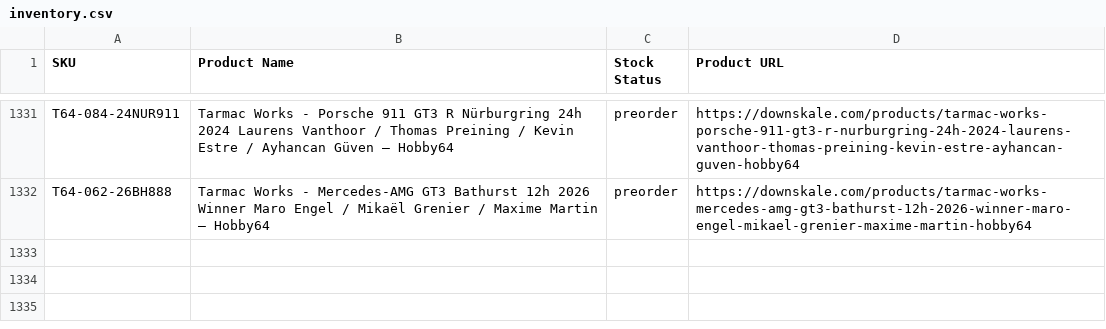
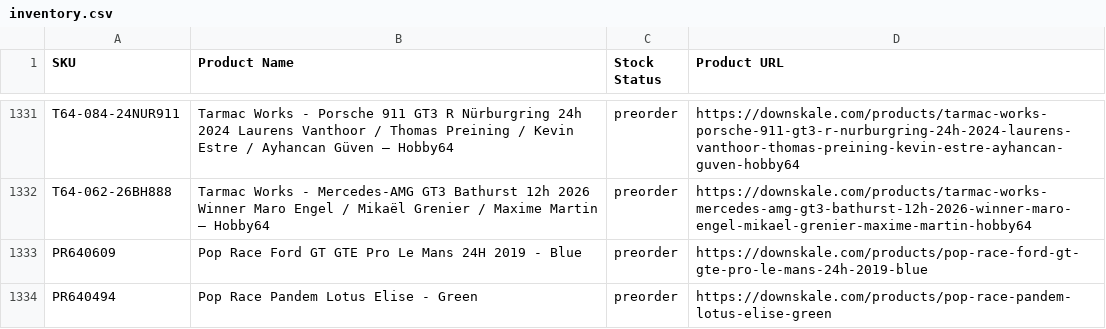
Before and after one commit to chrisboulas/downskale-inventory-feed-data, a CSV file: inventory.csv, drawn as a sheet; only a part is shown, gaps mark what is left out; the diff covers the shown part only.

```diff
--- a/inventory.csv
+++ b/inventory.csv
@@ -1332 +1332,3 @@ T64-084-24NUR911,Tarmac Works - Porsche 911 GT3 R Nürburgring 24h 2024 Laurens
 T64-062-26BH888,Tarmac Works - Mercedes-AMG GT3 Bathurst 12h 2026 Winner Maro Engel / Mikaël Grenier / Maxime Martin – Hobby64,preorder,https://downskale.com/products/tarmac-works-mercedes-amg-gt3-bathurst-12h-2026-winner-maro-engel-mikael-grenier-maxime-martin-hobby64
+PR640609,Pop Race Ford GT GTE Pro Le Mans 24H 2019 - Blue,preorder,https://downskale.com/products/pop-race-ford-gt-gte-pro-le-mans-24h-2019-blue
+PR640494,Pop Race Pandem Lotus Elise - Green,preorder,https://downskale.com/products/pop-race-pandem-lotus-elise-green
```
Also changed, not shown: 2 added rows and 7 edited cells elsewhere in this file.
